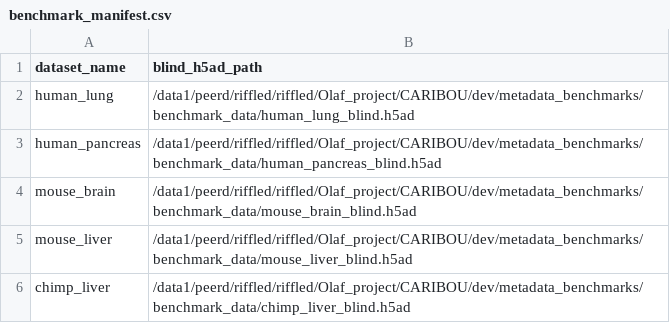
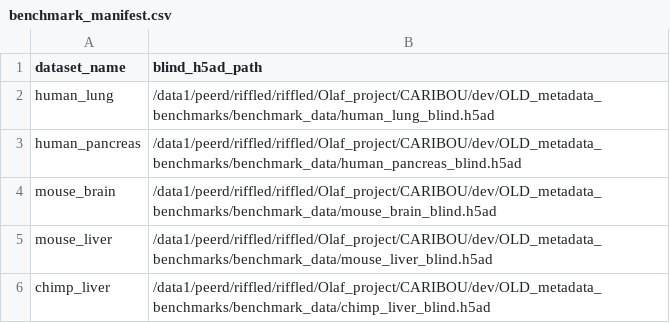
Before and after one commit to rose-research-group/CARIBOU, a CSV file: benchmarking/metadata_benchmarks/benchmark_data/benchmark_manifest.csv, drawn as a sheet.

Commit message:
Added and fixed benchmarking slurm scripts

```diff
--- a/benchmarking/metadata_benchmarks/benchmark_data/benchmark_manifest.csv
+++ b/benchmarking/metadata_benchmarks/benchmark_data/benchmark_manifest.csv
@@ -1,6 +1,6 @@
 dataset_name,blind_h5ad_path
-human_lung,/data1/peerd/riffled/riffled/Olaf_project/CARIBOU/dev/metadata_benchmarks/benchmark_data/human_lung_blind.h5ad
-human_pancreas,/data1/peerd/riffled/riffled/Olaf_project/CARIBOU/dev/metadata_benchmarks/benchmark_data/human_pancreas_blind.h5ad
-mouse_brain,/data1/peerd/riffled/riffled/Olaf_project/CARIBOU/dev/metadata_benchmarks/benchmark_data/mouse_brain_blind.h5ad
-mouse_liver,/data1/peerd/riffled/riffled/Olaf_project/CARIBOU/dev/metadata_benchmarks/benchmark_data/mouse_liver_blind.h5ad
-chimp_liver,/data1/peerd/riffled/riffled/Olaf_project/CARIBOU/dev/metadata_benchmarks/benchmark_data/chimp_liver_blind.h5ad
+human_lung,/data1/peerd/riffled/riffled/Olaf_project/CARIBOU/dev/OLD_metadata_benchmarks/benchmark_data/human_lung_blind.h5ad
+human_pancreas,/data1/peerd/riffled/riffled/Olaf_project/CARIBOU/dev/OLD_metadata_benchmarks/benchmark_data/human_pancreas_blind.h5ad
+mouse_brain,/data1/peerd/riffled/riffled/Olaf_project/CARIBOU/dev/OLD_metadata_benchmarks/benchmark_data/mouse_brain_blind.h5ad
+mouse_liver,/data1/peerd/riffled/riffled/Olaf_project/CARIBOU/dev/OLD_metadata_benchmarks/benchmark_data/mouse_liver_blind.h5ad
+chimp_liver,/data1/peerd/riffled/riffled/Olaf_project/CARIBOU/dev/OLD_metadata_benchmarks/benchmark_data/chimp_liver_blind.h5ad
```
Also changed, not shown: 53 other files.
